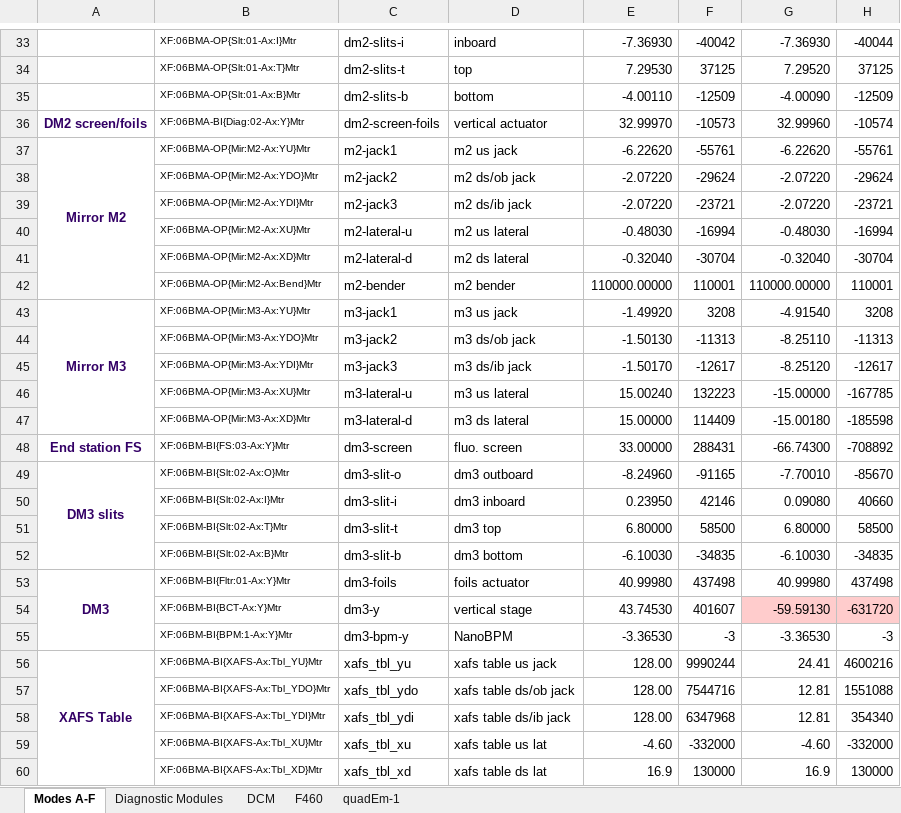
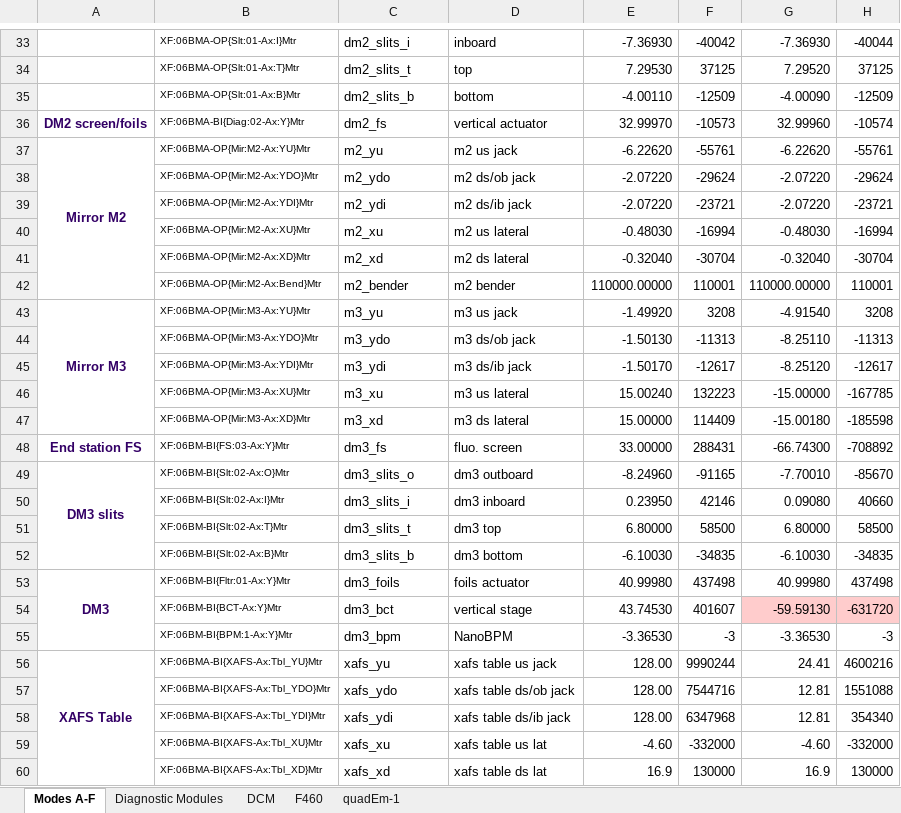
Before and after one commit to NSLS-II-BMM/BMM-beamline-configuration, an Excel workbook: Modes.xlsx, sheet Modes A-F, drawn as a sheet; only a part is shown, gaps mark what is left out; values as stored, in another font and other column widths than the file's, no borders; the diff covers the shown part only; the diff names each change by its address in the sheet, - before the commit and + after, or states it on an @@ line.

```diff
--- a/Modes.xlsx (sheet Modes A-F)
+++ b/Modes.xlsx (sheet Modes A-F)
-C33: dm2-slits-i
+C33: dm2_slits_i
-C34: dm2-slits-t
+C34: dm2_slits_t
-C35: dm2-slits-b
+C35: dm2_slits_b
-C36: dm2-screen-foils
+C36: dm2_fs
-C37: m2-jack1
+C37: m2_yu
-C38: m2-jack2
+C38: m2_ydo
-C39: m2-jack3
+C39: m2_ydi
-C40: m2-lateral-u
+C40: m2_xu
-C41: m2-lateral-d
+C41: m2_xd
-C42: m2-bender
+C42: m2_bender
-C43: m3-jack1
+C43: m3_yu
-C44: m3-jack2
+C44: m3_ydo
-C45: m3-jack3
+C45: m3_ydi
-C46: m3-lateral-u
+C46: m3_xu
-C47: m3-lateral-d
+C47: m3_xd
-C48: dm3-screen
+C48: dm3_fs
-C49: dm3-slit-o
+C49: dm3_slits_o
-C50: dm3-slit-i
+C50: dm3_slits_i
-C51: dm3-slit-t
+C51: dm3_slits_t
-C52: dm3-slit-b
+C52: dm3_slits_b
-C53: dm3-foils
+C53: dm3_foils
-C54: dm3-y
+C54: dm3_bct
-C55: dm3-bpm-y
+C55: dm3_bpm
-C56: xafs_tbl_yu
+C56: xafs_yu
-C57: xafs_tbl_ydo
+C57: xafs_ydo
-C58: xafs_tbl_ydi
+C58: xafs_ydi
-C59: xafs_tbl_xu
+C59: xafs_xu
-C60: xafs_tbl_xd
+C60: xafs_xd
```
Also changed, not shown: 28 edited cells elsewhere in this sheet, 11 other files.
